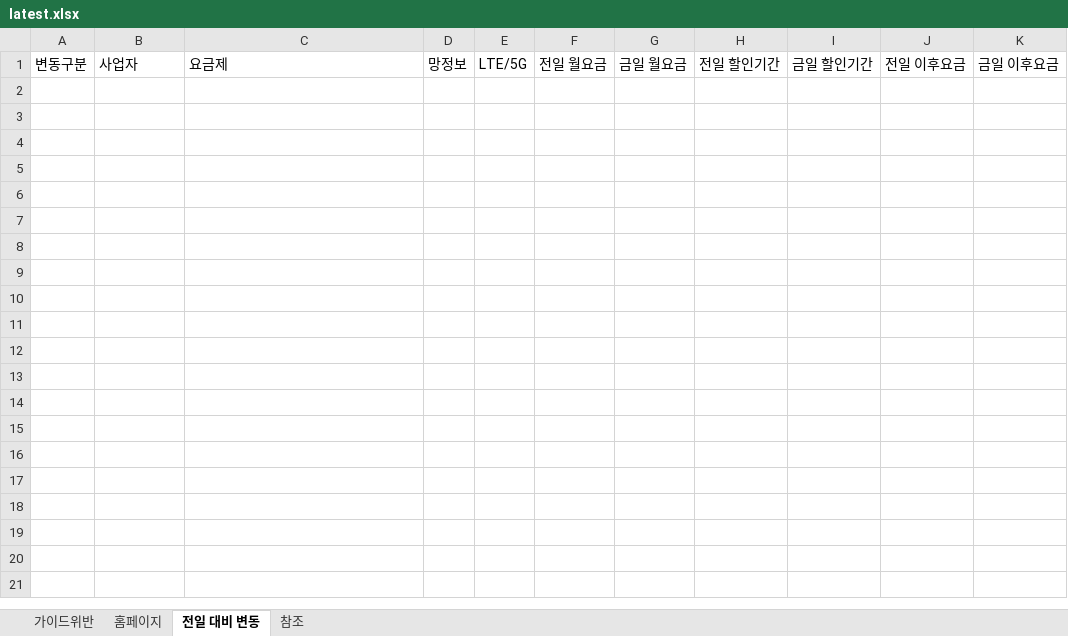
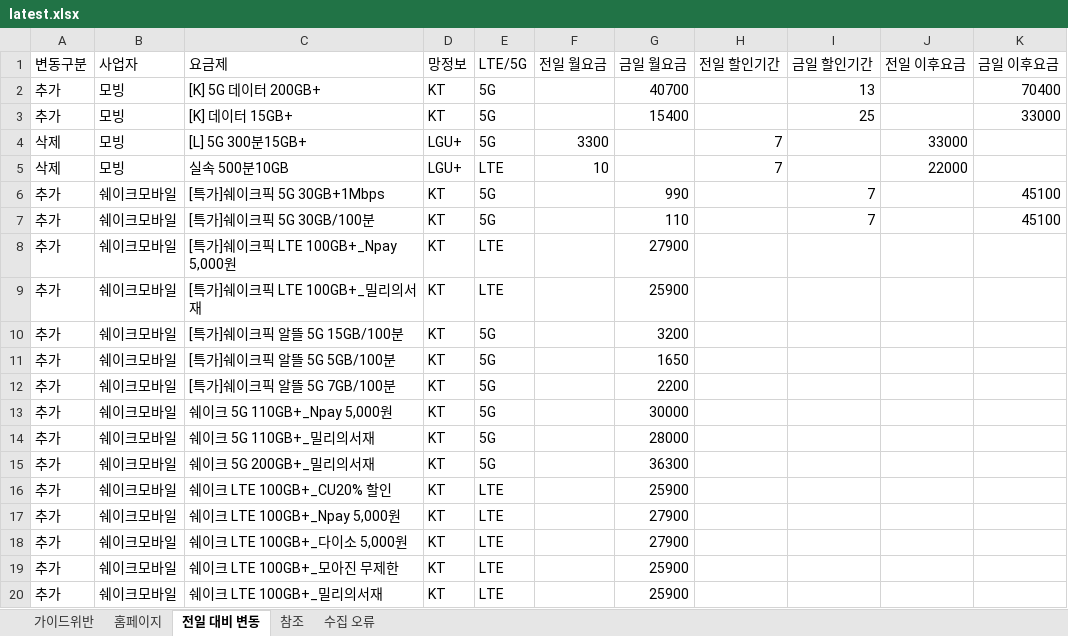
Before and after one commit to kjch444-sketchs/homepage_crawl, an Excel workbook: history/latest.xlsx, sheet 전일 대비 변동, drawn as a sheet; only a part is shown; values as stored, in another font and other column widths than the file's, no borders; the diff covers the shown part only; the diff names each change by its address in the sheet, - before the commit and + after, or states it on an @@ line.

```diff
--- a/history/latest.xlsx (sheet 전일 대비 변동)
+++ b/history/latest.xlsx (sheet 전일 대비 변동)
+sheet tab: 수집 오류
+row 2: 추가 | 모빙 | [K] 5G 데이터 200GB+ | KT | 5G |  | 40700 |  | 13 |  | 70400
+row 3: 추가 | 모빙 | [K] 데이터 15GB+ | KT | 5G |  | 15400 |  | 25 |  | 33000
+row 4: 삭제 | 모빙 | [L] 5G 300분15GB+ | LGU+ | 5G | 3300 |  | 7 |  | 33000
+row 5: 삭제 | 모빙 | 실속 500분10GB | LGU+ | LTE | 10 |  | 7 |  | 22000
+row 6: 추가 | 쉐이크모바일 | [특가]쉐이크픽 5G 30GB+1Mbps | KT | 5G |  | 990 |  | 7 |  | 45100
+row 7: 추가 | 쉐이크모바일 | [특가]쉐이크픽 5G 30GB/100분 | KT | 5G |  | 110 |  | 7 |  | 45100
+row 8: 추가 | 쉐이크모바일 | [특가]쉐이크픽 LTE 100GB+_Npay 5,000원 | KT | LTE |  | 27900
+row 9: 추가 | 쉐이크모바일 | [특가]쉐이크픽 LTE 100GB+_밀리의서재 | KT | LTE |  | 25900
+row 10: 추가 | 쉐이크모바일 | [특가]쉐이크픽 알뜰 5G 15GB/100분 | KT | 5G |  | 3200
+row 11: 추가 | 쉐이크모바일 | [특가]쉐이크픽 알뜰 5G 5GB/100분 | KT | 5G |  | 1650
+row 12: 추가 | 쉐이크모바일 | [특가]쉐이크픽 알뜰 5G 7GB/100분 | KT | 5G |  | 2200
+row 13: 추가 | 쉐이크모바일 | 쉐이크 5G 110GB+_Npay 5,000원 | KT | 5G |  | 30000
+row 14: 추가 | 쉐이크모바일 | 쉐이크 5G 110GB+_밀리의서재 | KT | 5G |  | 28000
+row 15: 추가 | 쉐이크모바일 | 쉐이크 5G 200GB+_밀리의서재 | KT | 5G |  | 36300
+row 16: 추가 | 쉐이크모바일 | 쉐이크 LTE 100GB+_CU20% 할인 | KT | LTE |  | 25900
+row 17: 추가 | 쉐이크모바일 | 쉐이크 LTE 100GB+_Npay 5,000원 | KT | LTE |  | 27900
+row 18: 추가 | 쉐이크모바일 | 쉐이크 LTE 100GB+_다이소 5,000원 | KT | LTE |  | 27900
+row 19: 추가 | 쉐이크모바일 | 쉐이크 LTE 100GB+_모아진 무제한 | KT | LTE |  | 25900
+row 20: 추가 | 쉐이크모바일 | 쉐이크 LTE 100GB+_밀리의서재 | KT | LTE |  | 25900
```
Also changed, not shown: 79 added rows elsewhere in this sheet, sheet 홈페이지, 1 other file.
